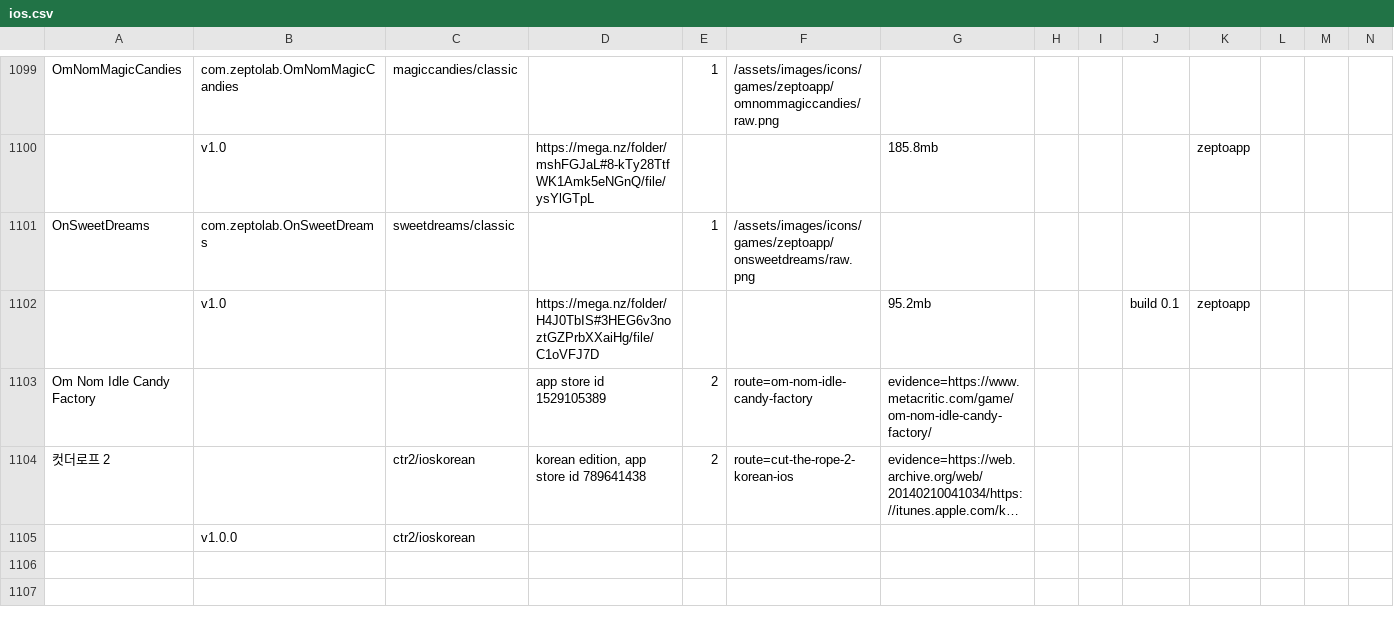
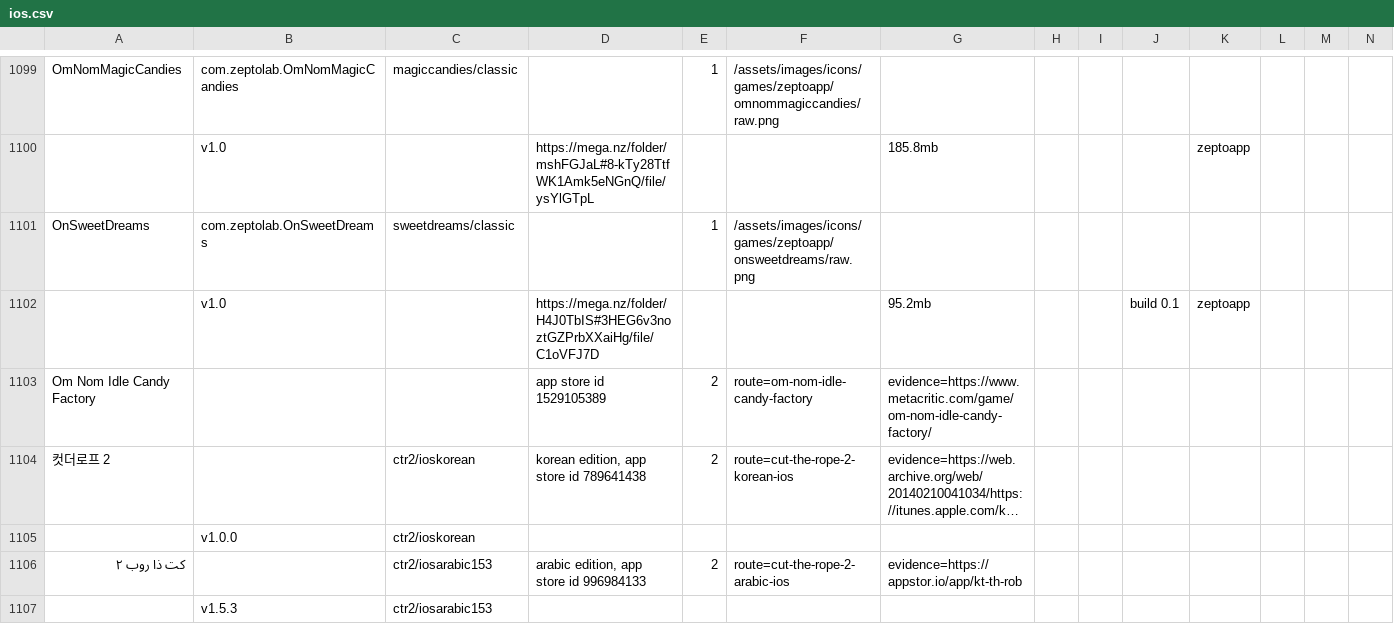
Before and after one commit to sogful/candies.monster, a CSV file: assets/static/data/versions/ios.csv, drawn as a sheet; only a part is shown, gaps mark what is left out; long unchanged cells end in …; rows hold the shown columns only; the diff names each change by its address in the sheet, - before the commit and + after, or states it on an @@ line.

Commit message:
feat(versions): appstorio ios editions

```diff
--- a/assets/static/data/versions/ios.csv
+++ b/assets/static/data/versions/ios.csv
+row 1106: كت ذا روب ٢ |  | ctr2/iosarabic153 | arabic edition, app store id 996984133 | 2 | route=cut-the-rope-2-arabic-ios | evidence=https://appstor.io/app/kt-th-rob
+row 1107:  | v1.5.3 | ctr2/iosarabic153
```
Also changed, not shown: assets/static/data/versions/zeptolab/ios.csv, 37 other files.
